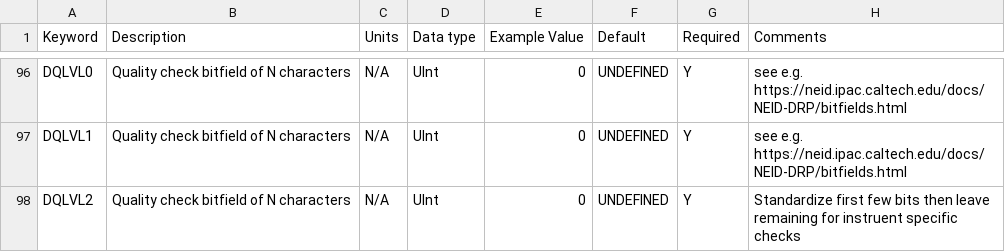
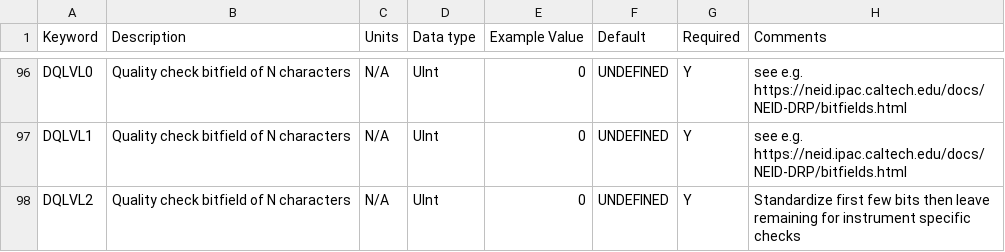
Before and after one commit to dstanya/RVData, a CSV file: rvdata/core/models/config/L2-PRIMARY-keywords.csv, drawn as a sheet; only a part is shown, gaps mark what is left out.

Commit message:
fix typo

```diff
--- a/rvdata/core/models/config/L2-PRIMARY-keywords.csv
+++ b/rvdata/core/models/config/L2-PRIMARY-keywords.csv
@@ -97,2 +97,2 @@ DQLVL0,Quality check bitfield of N characters,N/A,UInt,0,UNDEFINED,Y,"see e.g. h
 DQLVL1,Quality check bitfield of N characters,N/A,UInt,0,UNDEFINED,Y,"see e.g. https://neid.ipac.caltech.edu/docs/NEID-DRP/bitfields.html"
-DQLVL2,Quality check bitfield of N characters,N/A,UInt,0,UNDEFINED,Y,"Standardize first few bits then leave remaining for instruent specific checks"
+DQLVL2,Quality check bitfield of N characters,N/A,UInt,0,UNDEFINED,Y,"Standardize first few bits then leave remaining for instrument specific checks"
```
